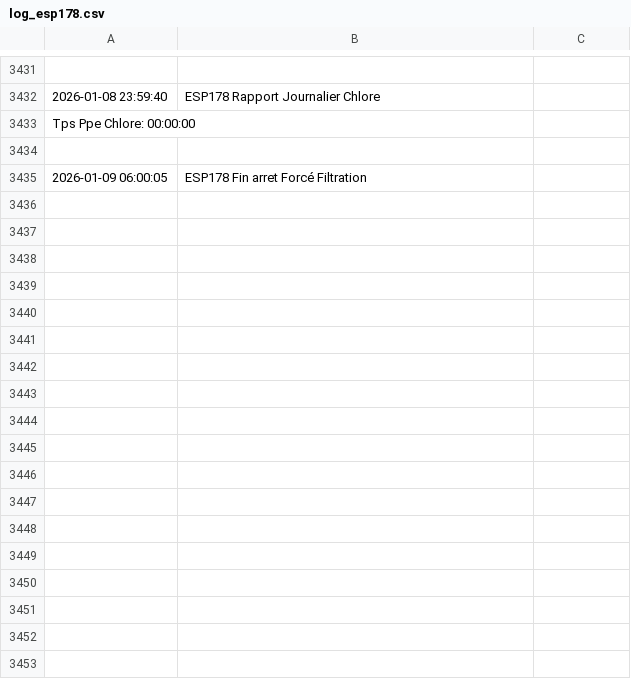
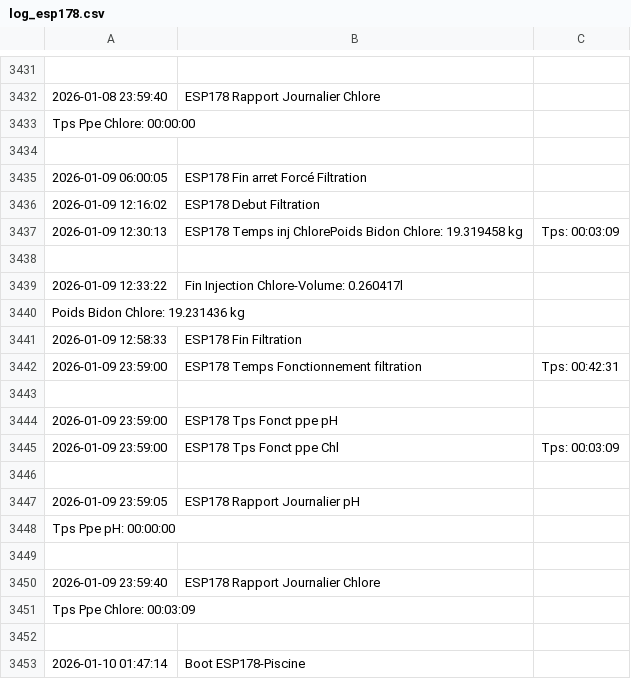
Before and after one commit to remycrochon/home-assistant, a CSV file: fichiers/log_esp178.csv, drawn as a sheet; only a part is shown, gaps mark what is left out.

```diff
--- a/fichiers/log_esp178.csv
+++ b/fichiers/log_esp178.csv
@@ -3435 +3435,19 @@ Tps Ppe Chlore: 00:00:00
 2026-01-09 06:00:05,ESP178 Fin arret Forcé Filtration
+2026-01-09 12:16:02,ESP178 Debut Filtration
+2026-01-09 12:30:13,ESP178 Temps inj ChlorePoids Bidon Chlore: 19.319458 kg,Tps: 00:03:09
+
+2026-01-09 12:33:22,Fin Injection Chlore-Volume: 0.260417l
+Poids Bidon Chlore: 19.231436 kg
+2026-01-09 12:58:33,ESP178 Fin Filtration
+2026-01-09 23:59:00,ESP178 Temps Fonctionnement filtration,Tps: 00:42:31
+
+2026-01-09 23:59:00,ESP178 Tps Fonct ppe pH
+2026-01-09 23:59:00,ESP178 Tps Fonct ppe Chl,Tps: 00:03:09
+
+2026-01-09 23:59:05,ESP178 Rapport Journalier pH
+Tps Ppe pH: 00:00:00
+
+2026-01-09 23:59:40,ESP178 Rapport Journalier Chlore
+Tps Ppe Chlore: 00:03:09
+
+2026-01-10 01:47:14,Boot ESP178-Piscine
```
Also changed, not shown: fichiers/energie2024.csv, fichiers/robot_am435x.csv, 6 other files.
